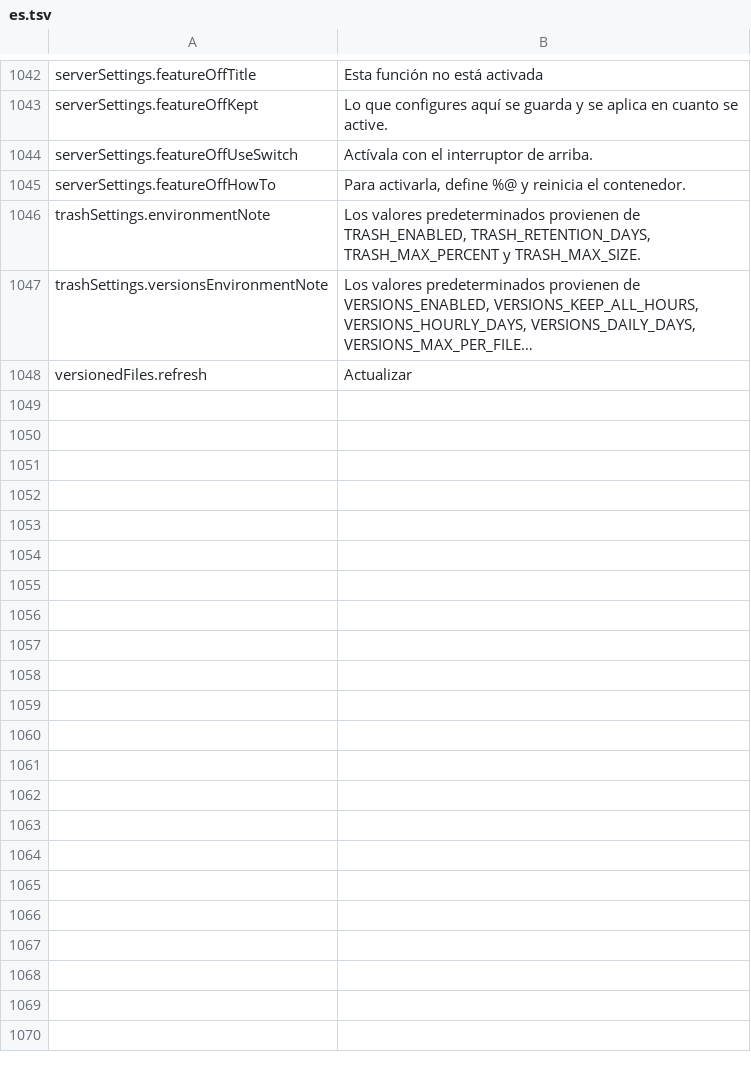
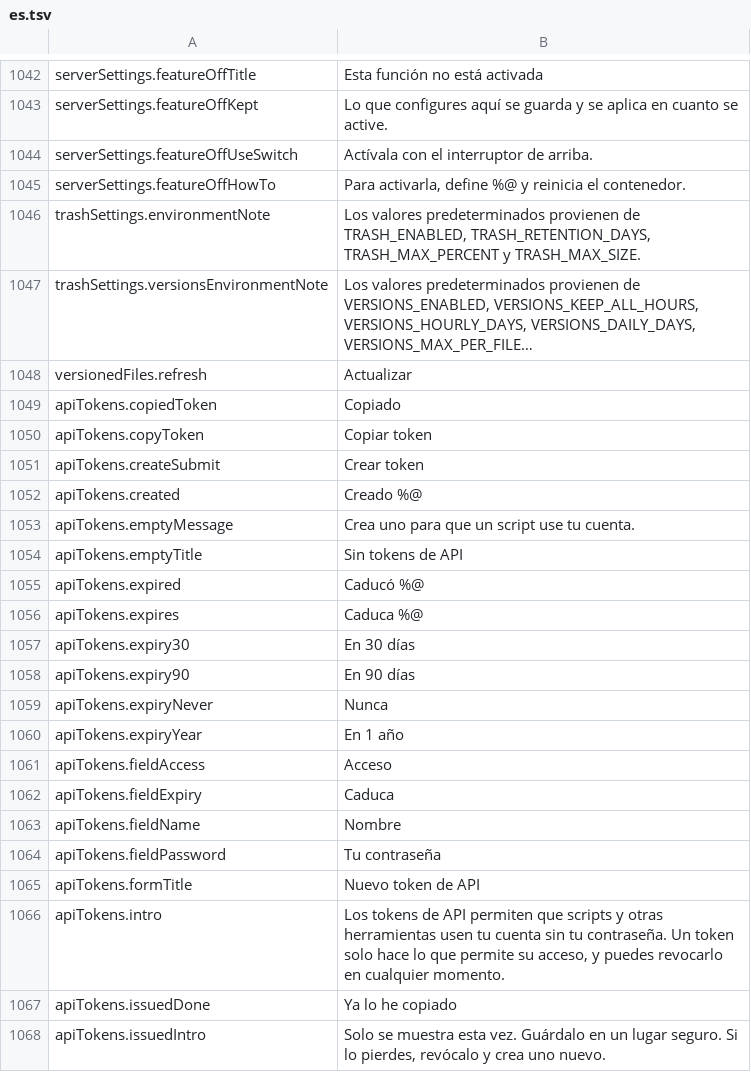
Before and after one commit to PhillipMaizza/NextExplorer-iOS, a TSV file: Packages/Localization/translations/es.tsv, drawn as a sheet; only a part is shown, gaps mark what is left out; long unchanged cells end in …; the diff covers the shown part only; the diff names each change by its address in the sheet, - before the commit and + after, or states it on an @@ line.

```diff
--- a/Packages/Localization/translations/es.tsv
+++ b/Packages/Localization/translations/es.tsv
+row 1049: apiTokens.copiedToken | Copiado
+row 1050: apiTokens.copyToken | Copiar token
+row 1051: apiTokens.createSubmit | Crear token
+row 1052: apiTokens.created | Creado %@
+row 1053: apiTokens.emptyMessage | Crea uno para que un script use tu cuenta.
+row 1054: apiTokens.emptyTitle | Sin tokens de API
+row 1055: apiTokens.expired | Caducó %@
+row 1056: apiTokens.expires | Caduca %@
+row 1057: apiTokens.expiry30 | En 30 días
+row 1058: apiTokens.expiry90 | En 90 días
+row 1059: apiTokens.expiryNever | Nunca
+row 1060: apiTokens.expiryYear | En 1 año
+row 1061: apiTokens.fieldAccess | Acceso
+row 1062: apiTokens.fieldExpiry | Caduca
+row 1063: apiTokens.fieldName | Nombre
+row 1064: apiTokens.fieldPassword | Tu contraseña
+row 1065: apiTokens.formTitle | Nuevo token de API
+row 1066: apiTokens.intro | Los tokens de API permiten que scripts y otras herramientas usen tu cuenta sin tu contraseña. Un token solo hace lo que permite su acceso, y puedes revocarlo en cualquier momento.
+row 1067: apiTokens.issuedDone | Ya lo he copiado
+row 1068: apiTokens.issuedIntro | Solo se muestra esta vez. Guárdalo en un lugar seguro. Si lo pierdes, revócalo y crea uno nuevo.
```
Also changed, not shown: 67 added rows elsewhere in this file, Packages/Localization/translations/de.tsv, Packages/Localization/translations/fr.tsv, 19 other files.
